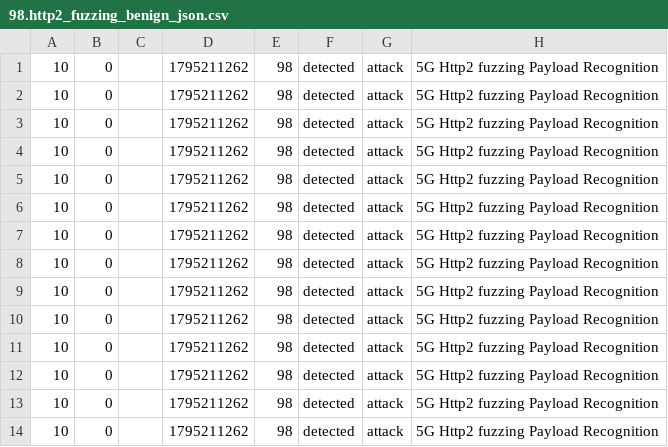
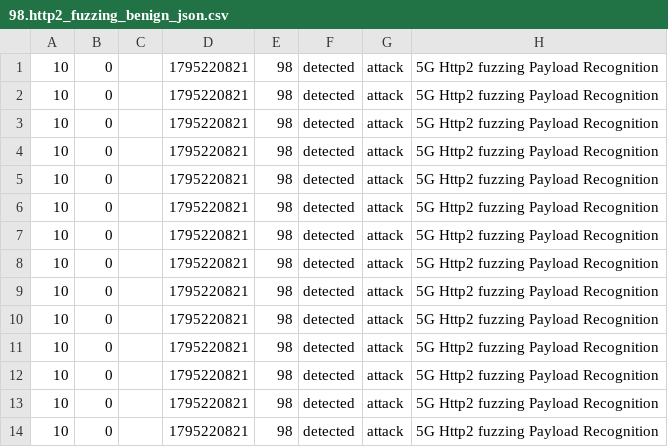
Before and after one commit to montimage-projects/mmt-security, a CSV file: check/expect/98.http2_fuzzing_benign_json.csv, drawn as a sheet; only a part is shown; the diff covers the shown part only; the diff names each change by its address in the sheet, - before the commit and + after, or states it on an @@ line.

Commit message:
fix(rules): rule 98's jQuery exemption matches the whole argument (Montimage#43)
"$(" is jQuery, not a command substitution, only when its argument is
exactly a quoted string, or this, document or window followed by a method
call, between optional spaces (or JSON-escaped tabs). Before, it was a
prefix match: "$( document;id ).x", "$(document&&id).log",
"$( documents ).x", "$('a';id)" and "$(\tid)" were silent.

98.http2_fuzzing_benign_json gets these 5 attacks and 3 benign calls
("$( \"#x\" ).show()", "$(\t document ).ready(fn)", "$( 'li.item' ).hide()").
Review 4 of fork PR #23, R2.

```diff
--- a/check/expect/98.http2_fuzzing_benign_json.csv
+++ b/check/expect/98.http2_fuzzing_benign_json.csv
-D1:D14: 1795211262
+D1:D14: 1795220821
```
Also changed, not shown: 5 added rows and 8 edited cells elsewhere in this file, 4 other files.
